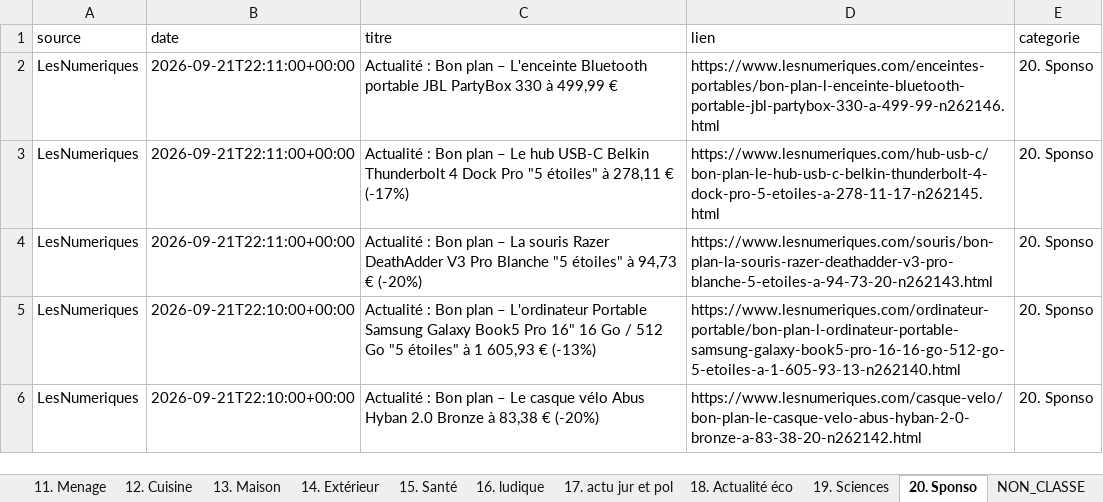
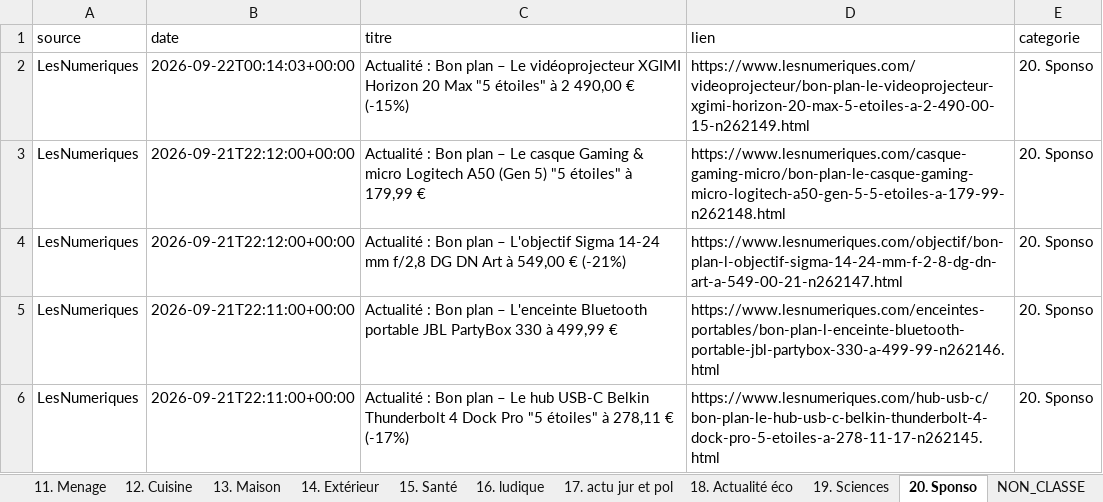
Before and after one commit to djhadef-star/rss-categories, an Excel workbook: output/rss_history_2.xlsx, sheet 20. Sponso, drawn as a sheet; only a part is shown; the shorter side is filled out with more unchanged rows; values as stored, in another font and other column widths than the file's, no borders; the diff names each change by its address in the sheet, - before the commit and + after, or states it on an @@ line.

```diff
--- a/output/rss_history_2.xlsx (sheet 20. Sponso)
+++ b/output/rss_history_2.xlsx (sheet 20. Sponso)
+row 2: LesNumeriques | 2026-09-22T00:14:03+00:00 | Actualité : Bon plan – Le vidéoprojecteur XGIMI Horizon 20 Max "5 étoiles" à 2 490,00 € (-15%) | https://www.lesnumeriques.com/videoprojecteur/bon-plan-le-videoprojecteur-xgimi-horizon-20-max-5-etoiles-a-2-490-00-15-n262149.html | 20. Sponso
+row 3: LesNumeriques | 2026-09-21T22:12:00+00:00 | Actualité : Bon plan – Le casque Gaming & micro Logitech A50 (Gen 5) "5 étoiles" à 179,99 € | https://www.lesnumeriques.com/casque-gaming-micro/bon-plan-le-casque-gaming-micro-logitech-a50-gen-5-5-etoiles-a-179-99-n262148.html | 20. Sponso
+row 4: LesNumeriques | 2026-09-21T22:12:00+00:00 | Actualité : Bon plan – L'objectif Sigma 14-24 mm f/2,8 DG DN Art à 549,00 € (-21%) | https://www.lesnumeriques.com/objectif/bon-plan-l-objectif-sigma-14-24-mm-f-2-8-dg-dn-art-a-549-00-21-n262147.html | 20. Sponso
```
Also changed, not shown: sheet Tous_les_articles, output/rss_history.xlsx, 2 other files.
